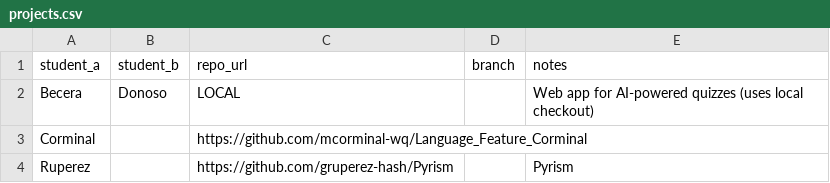
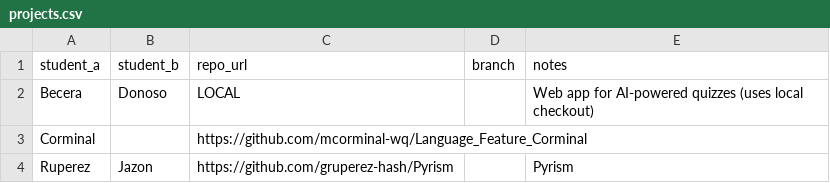
Before and after one commit to Inosuke-py/ProgrammingLanguage3A2, a CSV file: Becera & Donoso/.compile-projects/projects.csv, drawn as a sheet.

```diff
--- a/Becera & Donoso/.compile-projects/projects.csv
+++ b/Becera & Donoso/.compile-projects/projects.csv
@@ -3,2 +3,2 @@ Becera,Donoso,LOCAL,,Web app for AI-powered quizzes (uses local checkout)
 Corminal,,https://github.com/mcorminal-wq/Language_Feature_Corminal,,
-Ruperez,,https://github.com/gruperez-hash/Pyrism,,Pyrism
+Ruperez,Jazon,https://github.com/gruperez-hash/Pyrism,,Pyrism
```
Also changed, not shown: 22 other files.
